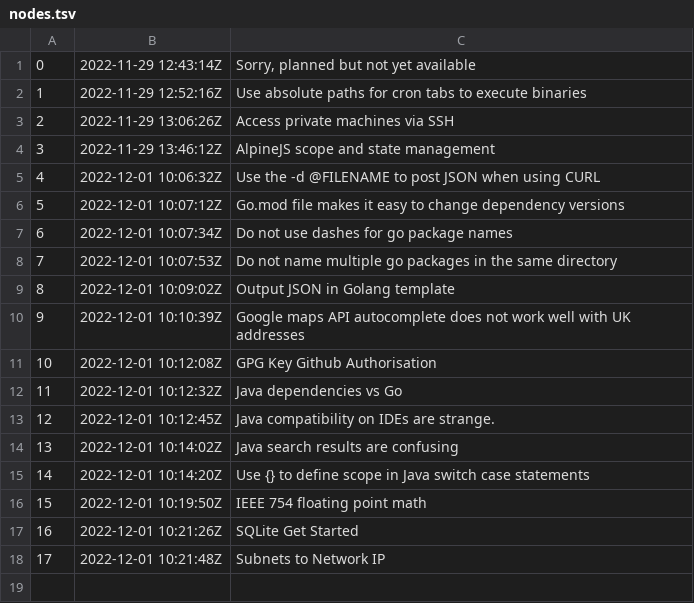
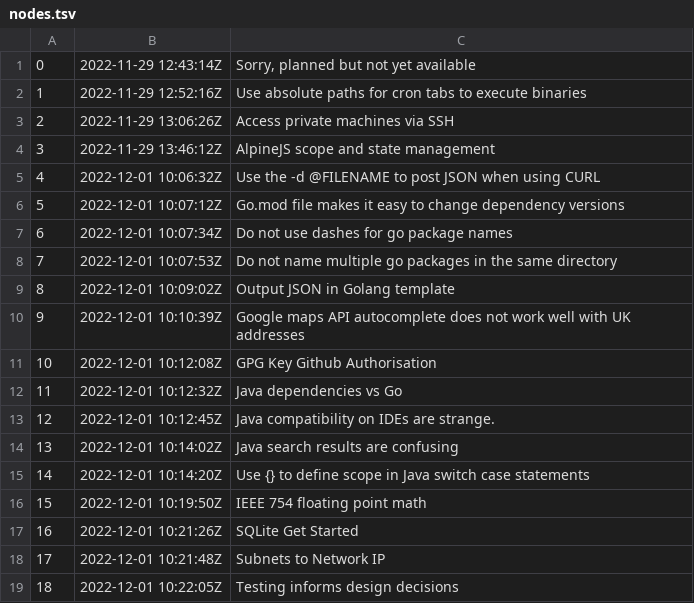
Before and after one commit to rwx-yxu/zet, a TSV file: entries/dex/nodes.tsv, drawn as a sheet.

Commit message:
Testing informs design decisions

```diff
--- a/entries/dex/nodes.tsv
+++ b/entries/dex/nodes.tsv
@@ -18 +18,2 @@
 17	2022-12-01 10:21:48Z	Subnets to Network IP
+18	2022-12-01 10:22:05Z	Testing informs design decisions
```
Also changed, not shown: 3 other files.
